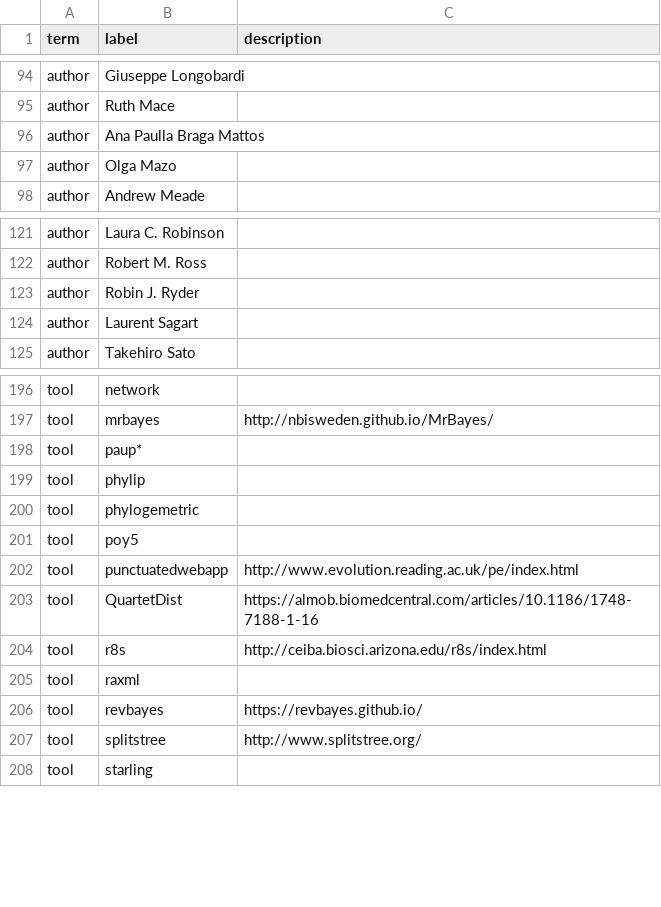
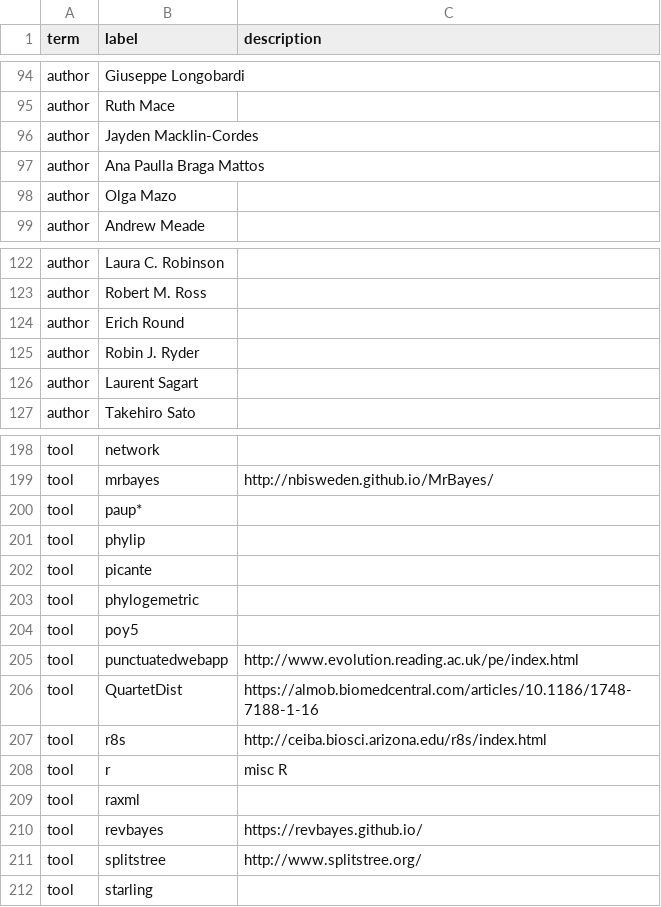
Before and after one commit to SimonGreenhill/LangPhyDB, a CSV file: terms.csv, drawn as a sheet; only a part is shown, gaps mark what is left out.

```diff
--- a/terms.csv
+++ b/terms.csv
@@ -95,2 +95,3 @@ author,Giuseppe Longobardi,
 author,Ruth Mace,
+author,Jayden Macklin-Cordes,
 author,Ana Paulla Braga Mattos,
@@ -122,2 +123,3 @@ author,Laura C. Robinson,
 author,Robert M. Ross,
+author,Erich Round,
 author,Robin J. Ryder,
@@ -199,2 +201,3 @@ tool,paup*,
 tool,phylip,
+tool,picante,
 tool,phylogemetric,
@@ -204,2 +207,3 @@ tool,QuartetDist,https://almob.biomedcentral.com/articles/10.1186/1748-7188-1-16
 tool,r8s,http://ceiba.biosci.arizona.edu/r8s/index.html
+tool,r,misc R
 tool,raxml,
```
Also changed, not shown: 2 other files.
